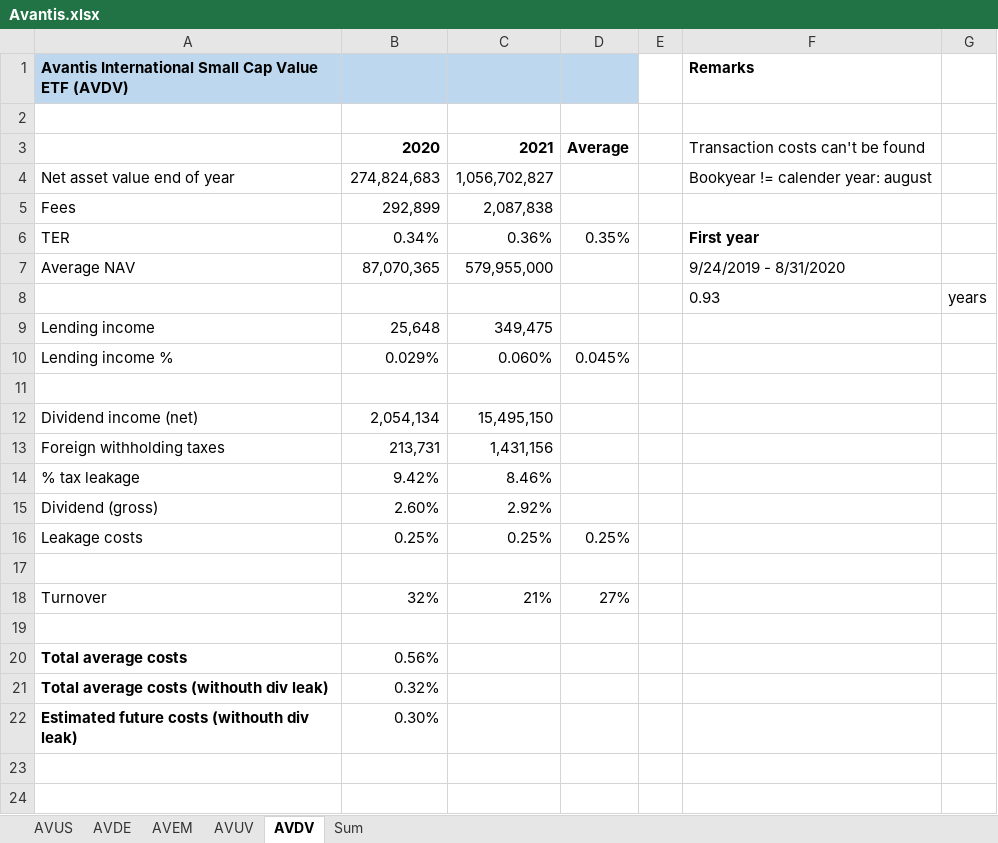
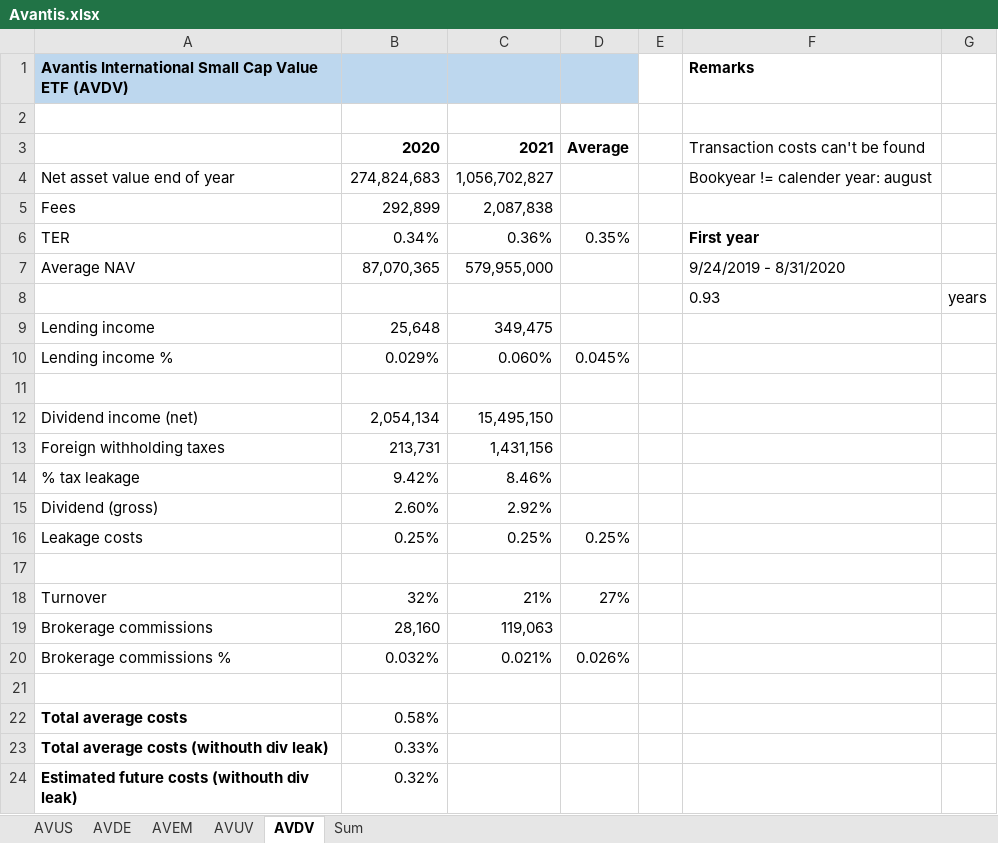
Before and after one commit to Jokerling45/indexfondsen, an Excel workbook: Avantis/Avantis.xlsx, sheet AVDV, drawn as a sheet; values as stored, in another font and other column widths than the file's, no borders; addresses are those after the commit; the diff names each change by its address in the sheet, - before the commit and + after, or states it on an @@ line.

```diff
--- a/Avantis/Avantis.xlsx (sheet AVDV)
+++ b/Avantis/Avantis.xlsx (sheet AVDV)
+row 19: Brokerage commissions | 28,160 | 119,063
+row 20: Brokerage commissions % | 0.032% | 0.021% | 0.026%
-B22: 0.56%
+B22: 0.58%
-B23: 0.32%
+B23: 0.33%
-B24: 0.30%
+B24: 0.32%
```
Also changed, not shown: sheet AVEM, sheet AVUV, sheet AVDE, sheet AVUS, sheet Sum, formulas that keep their value, 1 other file.
